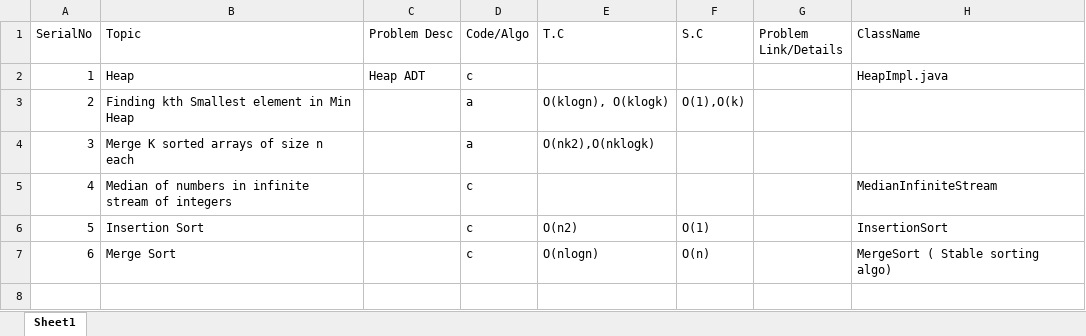
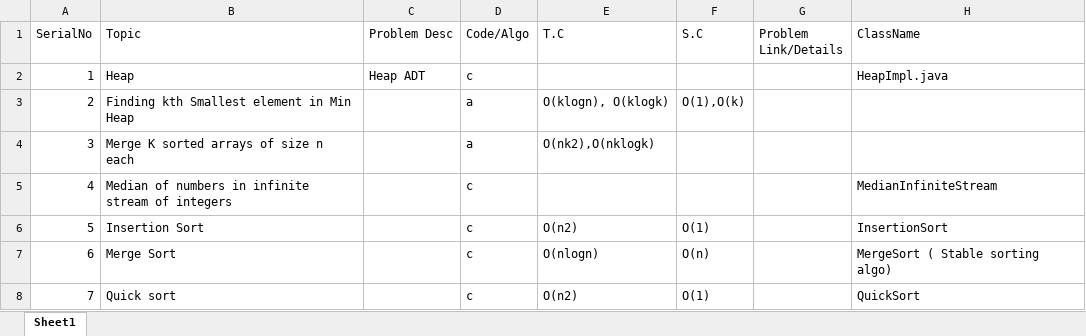
Before and after one commit to techieKalyan/lc_1000_problems, an Excel workbook: ProblemsSolved.xlsx, sheet Sheet1, drawn as a sheet; values as stored, in another font and other column widths than the file's, no borders; the diff names each change by its address in the sheet, - before the commit and + after, or states it on an @@ line.

Commit message:
Merge Sort and updated problems list.

```diff
--- a/ProblemsSolved.xlsx (sheet Sheet1)
+++ b/ProblemsSolved.xlsx (sheet Sheet1)
+row 8: 7 | Quick sort |  | c | O(n2) | O(1) |  | QuickSort
```
Also changed, not shown: 1 other file.
